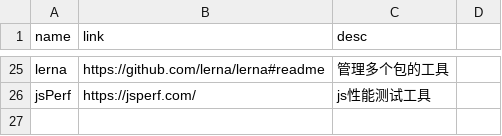
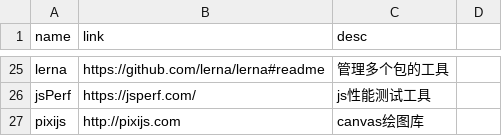
Before and after one commit to werts/werts.github.io, a CSV file: _data/awesome.csv, drawn as a sheet; only a part is shown, gaps mark what is left out.

Commit message:
new-awesome

```diff
--- a/_data/awesome.csv
+++ b/_data/awesome.csv
@@ -26 +26,2 @@ lerna,https://github.com/lerna/lerna#readme, 管理多个包的工具
 jsPerf, https://jsperf.com/, js性能测试工具
+pixijs, http://pixijs.com, canvas绘图库
```
